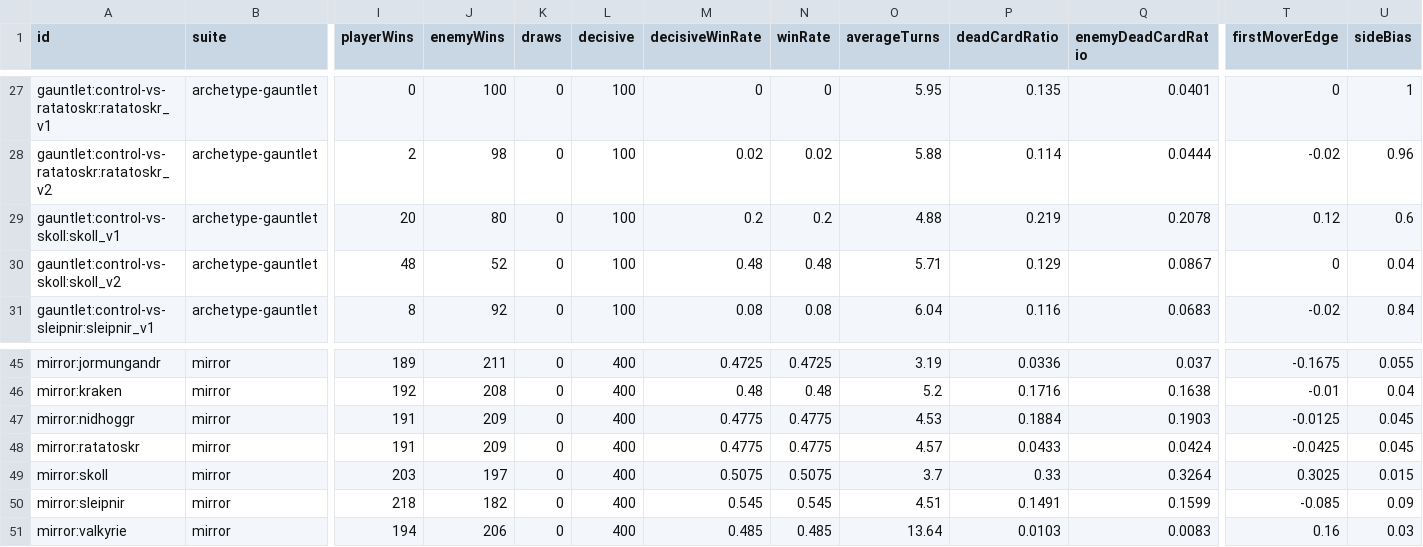
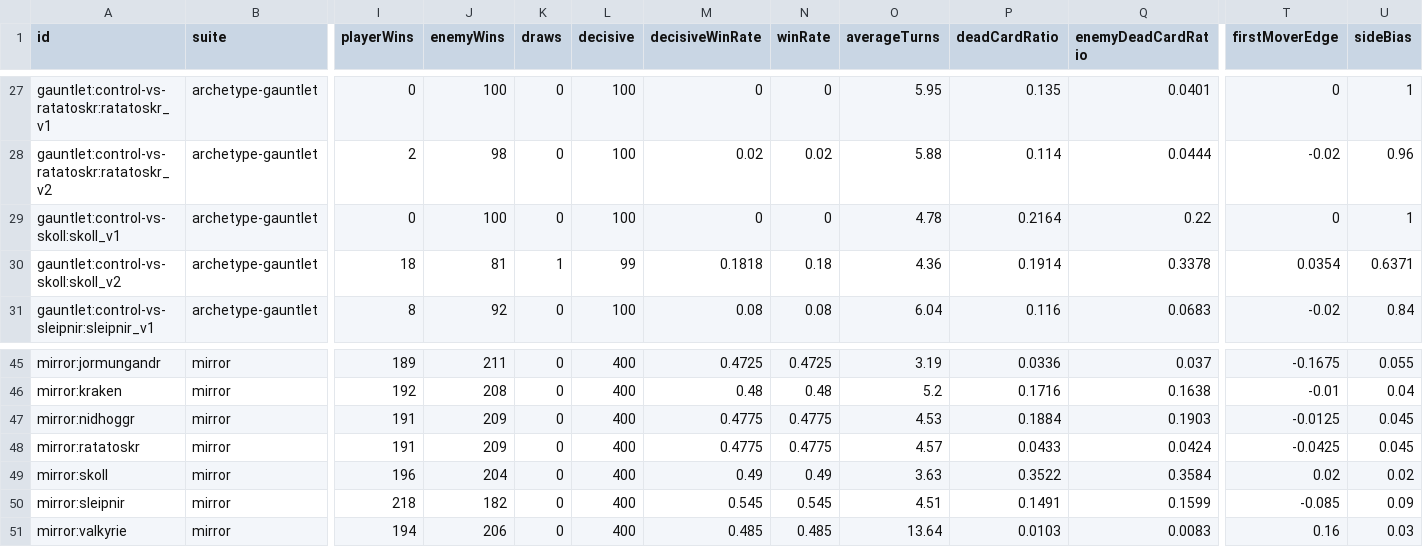
Before and after one commit to hdunphy/Mingming, a CSV file: docs/balance/balance_matchups.csv, drawn as a sheet; only a part is shown, gaps mark what is left out; the diff covers the shown part only; the diff names each change by its address in the sheet, - before the commit and + after, or states it on an @@ line.

```diff
--- a/docs/balance/balance_matchups.csv
+++ b/docs/balance/balance_matchups.csv
-I29 (playerWins): 20
+I29 (playerWins): 0
-J29 (enemyWins): 80
+J29 (enemyWins): 100
-M29 (decisiveWinRate): 0.2
+M29 (decisiveWinRate): 0
-N29 (winRate): 0.2
+N29 (winRate): 0
-O29 (averageTurns): 4.88
+O29 (averageTurns): 4.78
-P29 (deadCardRatio): 0.219
+P29 (deadCardRatio): 0.2164
-Q29 (enemyDeadCardRatio): 0.2078
+Q29 (enemyDeadCardRatio): 0.22
-T29 (firstMoverEdge): 0.12
+T29 (firstMoverEdge): 0
-U29 (sideBias): 0.6
+U29 (sideBias): 1
-I30 (playerWins): 48
+I30 (playerWins): 18
-J30 (enemyWins): 52
+J30 (enemyWins): 81
-K30 (draws): 0
+K30 (draws): 1
-L30 (decisive): 100
+L30 (decisive): 99
-M30 (decisiveWinRate): 0.48
+M30 (decisiveWinRate): 0.1818
-N30 (winRate): 0.48
+N30 (winRate): 0.18
-O30 (averageTurns): 5.71
+O30 (averageTurns): 4.36
-P30 (deadCardRatio): 0.129
+P30 (deadCardRatio): 0.1914
-Q30 (enemyDeadCardRatio): 0.0867
+Q30 (enemyDeadCardRatio): 0.3378
-T30 (firstMoverEdge): 0
+T30 (firstMoverEdge): 0.0354
-U30 (sideBias): 0.04
+U30 (sideBias): 0.6371
-I49 (playerWins): 203
+I49 (playerWins): 196
-J49 (enemyWins): 197
+J49 (enemyWins): 204
-M49 (decisiveWinRate): 0.5075
+M49 (decisiveWinRate): 0.49
-N49 (winRate): 0.5075
+N49 (winRate): 0.49
-O49 (averageTurns): 3.7
+O49 (averageTurns): 3.63
-P49 (deadCardRatio): 0.33
+P49 (deadCardRatio): 0.3522
-Q49 (enemyDeadCardRatio): 0.3264
+Q49 (enemyDeadCardRatio): 0.3584
-T49 (firstMoverEdge): 0.3025
+T49 (firstMoverEdge): 0.02
-U49 (sideBias): 0.015
+U49 (sideBias): 0.02
```
Also changed, not shown: 34 edited cells elsewhere in this file, docs/balance/balance_redlines.csv, 12 other files.
